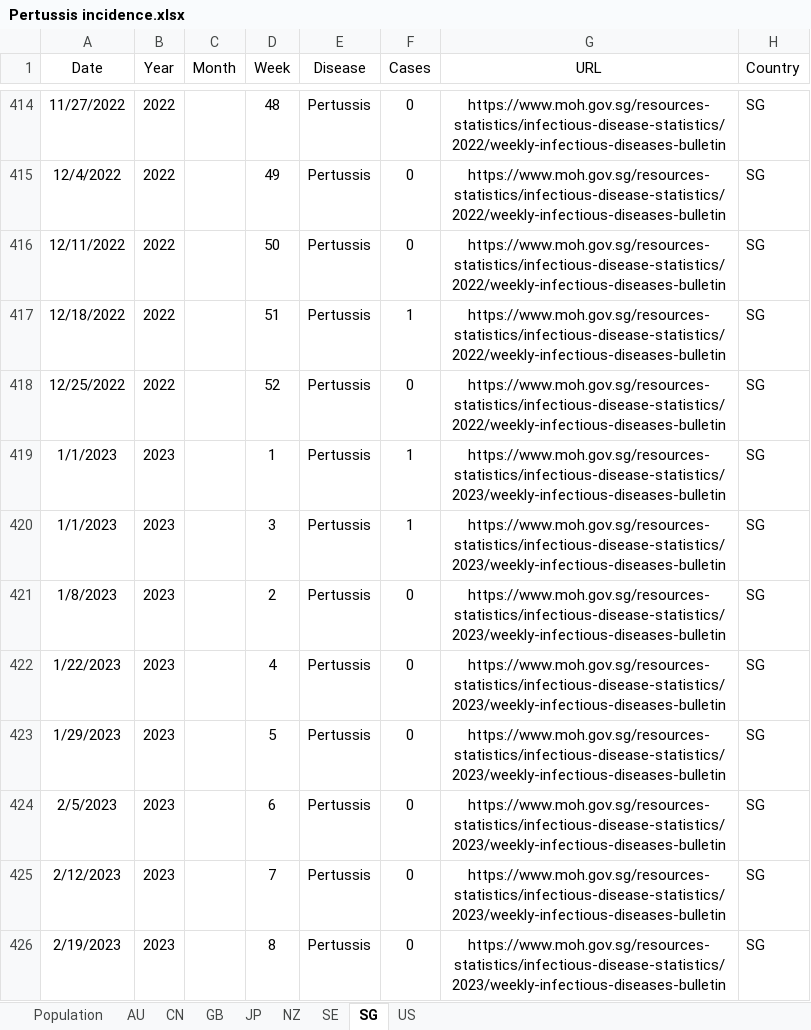
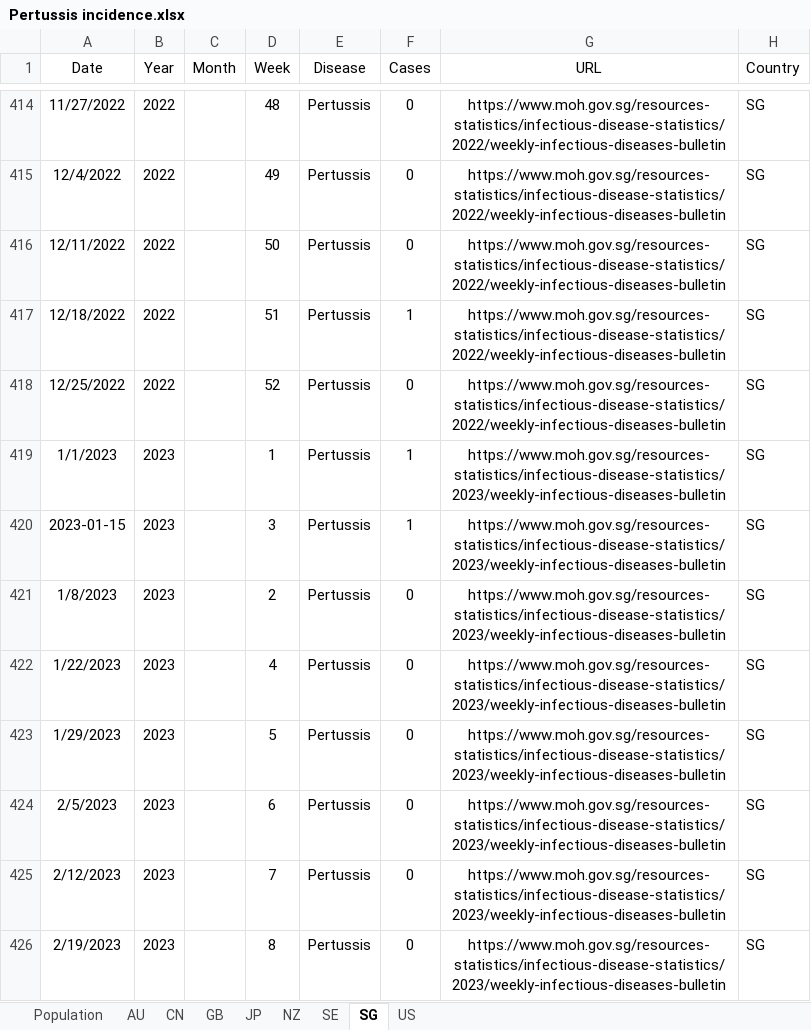
Before and after one commit to xmusphlkg/PertussisIncidence, an Excel workbook: Data/Pertussis incidence.xlsx, sheet SG, drawn as a sheet; only a part is shown, gaps mark what is left out; values as stored, in another font and other column widths than the file's, no borders; charts and pictures not drawn; the diff names each change by its address in the sheet, - before the commit and + after, or states it on an @@ line.

```diff
--- a/Data/Pertussis incidence.xlsx (sheet SG)
+++ b/Data/Pertussis incidence.xlsx (sheet SG)
-A420 (Date): 1/1/2023
+A420 (Date): 2023-01-15
```
Also changed, not shown: sheet GB, sheet AU, sheet NZ, sheet SE, formulas that keep their value, charts or pictures, Outcome/fig data/fig 1.xlsx, Outcome/fig data/fig 2.xlsx, 21 other files.
